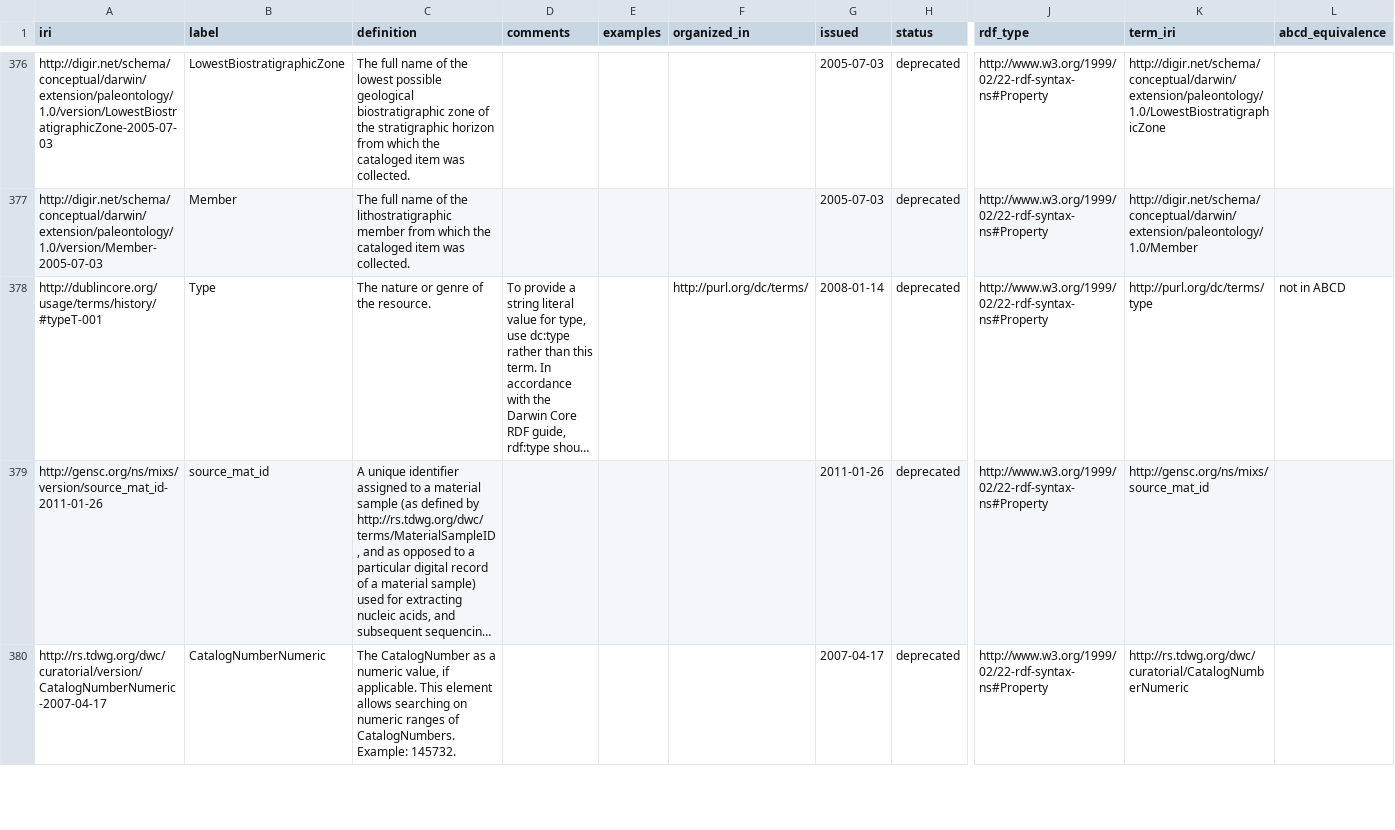
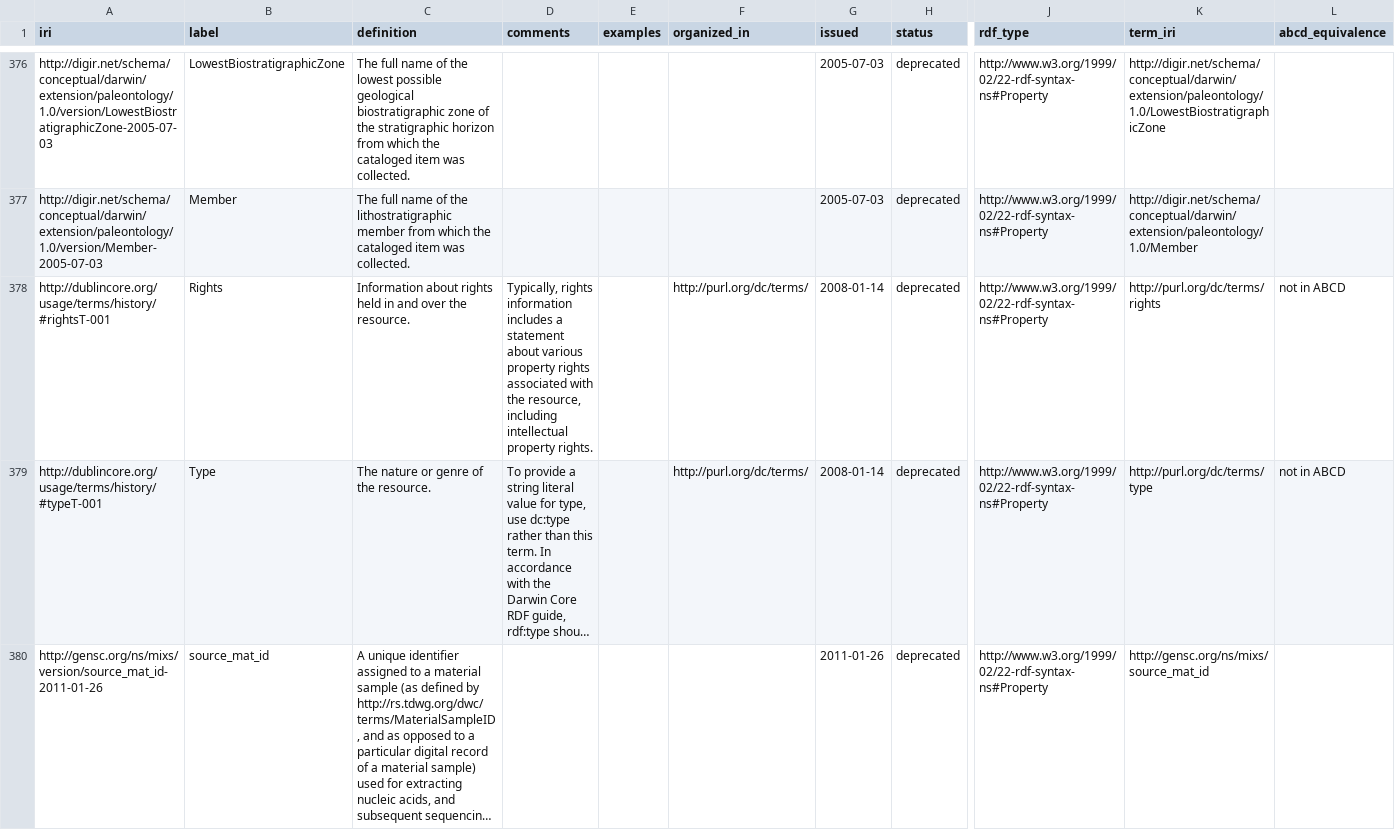
Before and after one commit to tdwg/dwc, a CSV file: vocabulary/term_versions.csv, drawn as a sheet; only a part is shown, gaps mark what is left out; the shorter side is filled out with more unchanged rows; long unchanged cells end in …; rows hold the shown columns only; the diff names each change by its address in the sheet, - before the commit and + after, or states it on an @@ line.

Commit message:
Add historical record for deprecated term dcterms:rights
dcterms:rights was originally in Darwin Core, but was replaced by dcterms:license in Executive Decision http://rs.tdwg.org/dwc/terms/history/decisions/#Decision-2014-11-06_17 . It has been added as part of the historical record. It is listed as the "replaces" value for dcterms:license term and needs to be there.

```diff
--- a/vocabulary/term_versions.csv
+++ b/vocabulary/term_versions.csv
+row 378: http://dublincore.org/usage/terms/history/#rightsT-001 | Rights | Information about rights held in and over the resource. | Typically, rights information includes a statement about various property rights associated with the resource, including intellectual property rights. |  | http://purl.org/dc/terms/ | 2008-01-14 | deprecated | http://www.w3.org/1999/02/22-rdf-syntax-ns#Property | http://purl.org/dc/terms/rights | not in ABCD
```
